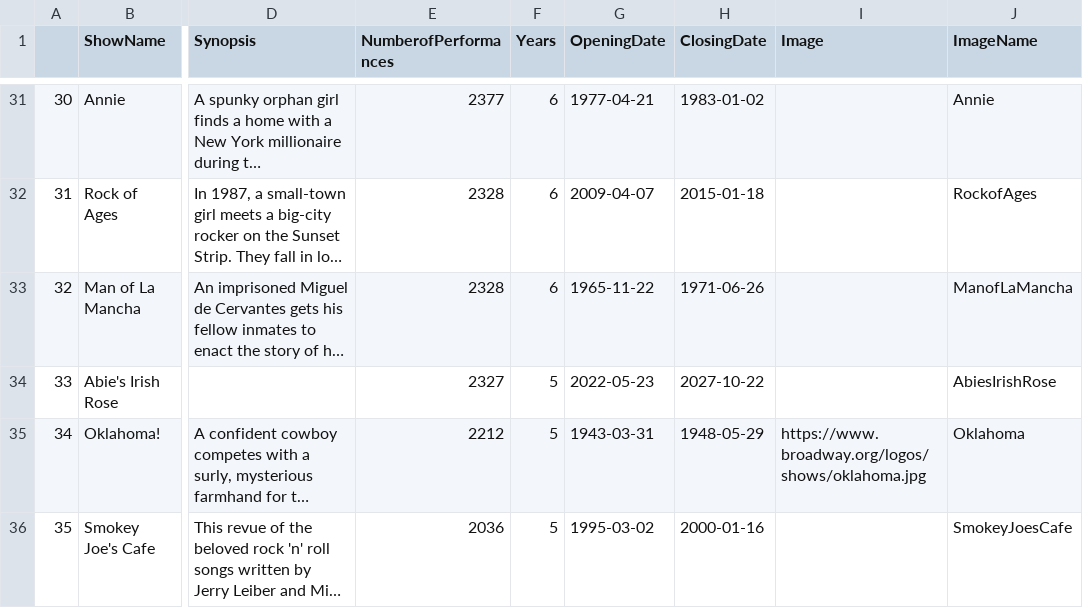
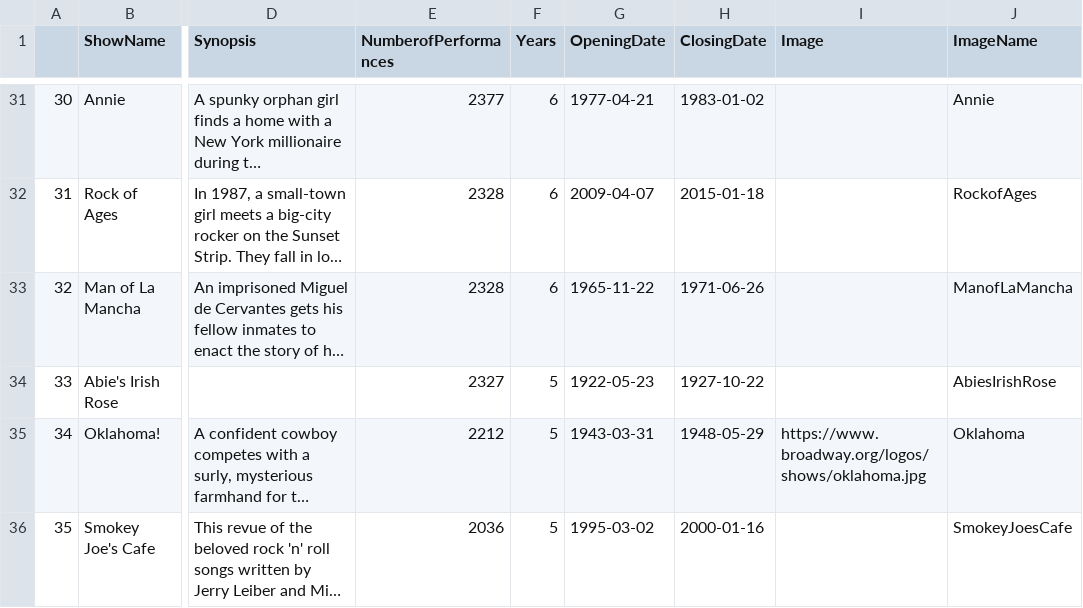
Before and after one commit to beyenidogan/InteractiveDataVis-Portfolio, a CSV file: Narrative-Broadway/data/Longest_Running_Shows_v2020-06-02.csv, drawn as a sheet; only a part is shown, gaps mark what is left out; long unchanged cells end in …; the diff names each change by its address in the sheet, - before the commit and + after, or states it on an @@ line.

```diff
--- a/Narrative-Broadway/data/Longest_Running_Shows_v2020-06-02.csv
+++ b/Narrative-Broadway/data/Longest_Running_Shows_v2020-06-02.csv
-G34 (OpeningDate): 2022-05-23
+G34 (OpeningDate): 1922-05-23
-H34 (ClosingDate): 2027-10-22
+H34 (ClosingDate): 1927-10-22
```
Also changed, not shown: 7 other files.
